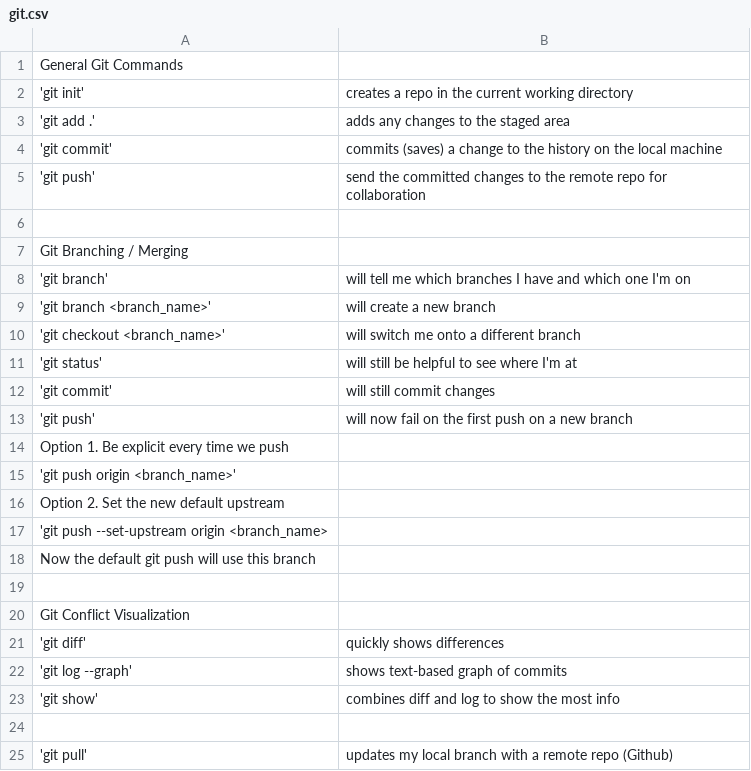
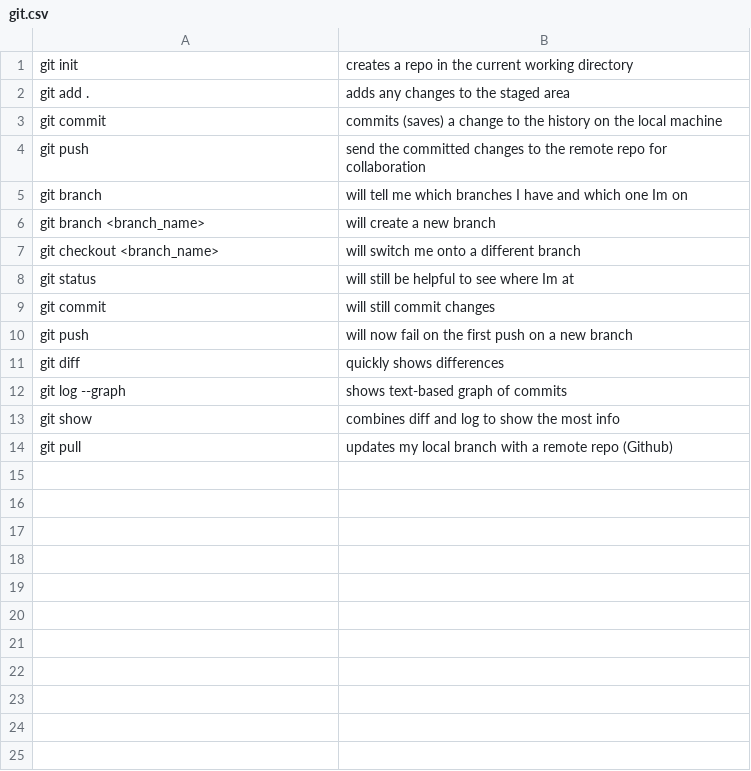
Before and after one commit to yourfavmatt/tc-node-8, a CSV file: answers/Hunter Andersen/git.csv, drawn as a sheet.

Commit message:
Reformatted to match the command , description

```diff
--- a/answers/Hunter Andersen/git.csv
+++ b/answers/Hunter Andersen/git.csv
@@ -1,25 +1,14 @@
-General Git Commands
-'git init', creates a repo in the current working directory
-'git add .', adds any changes to the staged area
-'git commit', commits (saves) a change to the history on the local machine
-'git push', send the committed changes to the remote repo for collaboration
-
-Git Branching / Merging
-'git branch', will tell me which branches I have and which one I'm on
-'git branch <branch_name>', will create a new branch
-'git checkout <branch_name>', will switch me onto a different branch
-'git status', will still be helpful to see where I'm at
-'git commit', will still commit changes
-'git push', will now fail on the first push on a new branch
-	Option 1. Be explicit every time we push
-		'git push origin <branch_name>'
-	Option 2. Set the new default upstream
-		'git push --set-upstream origin <branch_name>
-Now the default git push will use this branch
-
-Git Conflict Visualization
-'git diff', quickly shows differences
-'git log --graph', shows text-based graph of commits
-'git show', combines diff and log to show the most info
-
-'git pull', updates my local branch with a remote repo (Github)
+git init, creates a repo in the current working directory
+git add ., adds any changes to the staged area
+git commit, commits (saves) a change to the history on the local machine
+git push, send the committed changes to the remote repo for collaboration
+git branch, will tell me which branches I have and which one Im on
+git branch <branch_name>, will create a new branch
+git checkout <branch_name>, will switch me onto a different branch
+git status, will still be helpful to see where Im at
+git commit, will still commit changes
+git push, will now fail on the first push on a new branch
+git diff, quickly shows differences
+git log --graph, shows text-based graph of commits
+git show, combines diff and log to show the most info
+git pull, updates my local branch with a remote repo (Github)
```
